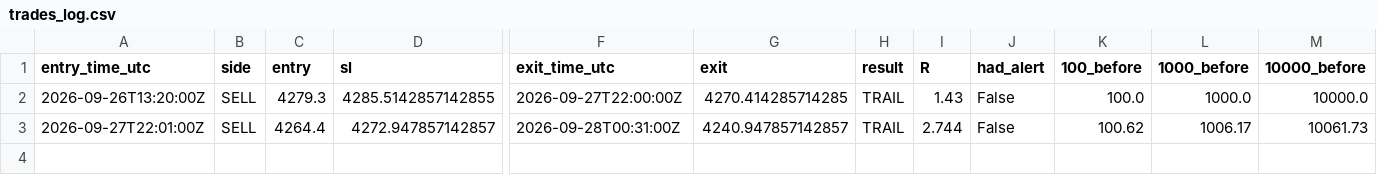
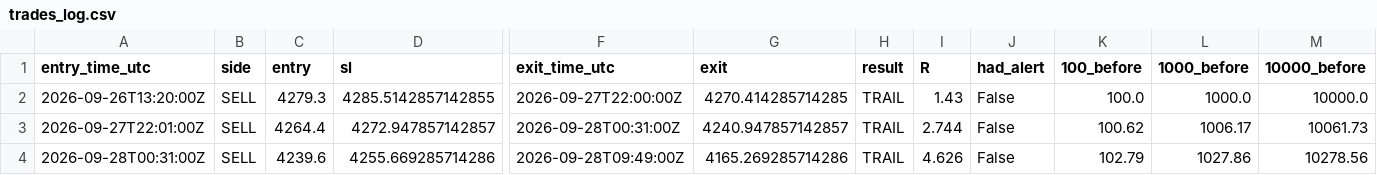
Before and after one commit to VybeEdge/paxg-orb-monitor3, a CSV file: trades_log.csv, drawn as a sheet; only a part is shown, gaps mark what is left out; rows hold the shown columns only; the diff names each change by its address in the sheet, - before the commit and + after, or states it on an @@ line.

```diff
--- a/trades_log.csv
+++ b/trades_log.csv
+row 4: 2026-09-28T00:31:00Z | SELL | 4239.6 | 4255.669285714286 | 2026-09-28T09:49:00Z | 4165.269285714286 | TRAIL | 4.626 | False | 102.79 | 1027.86 | 10278.56
```
Also changed, not shown: 5 other files.
